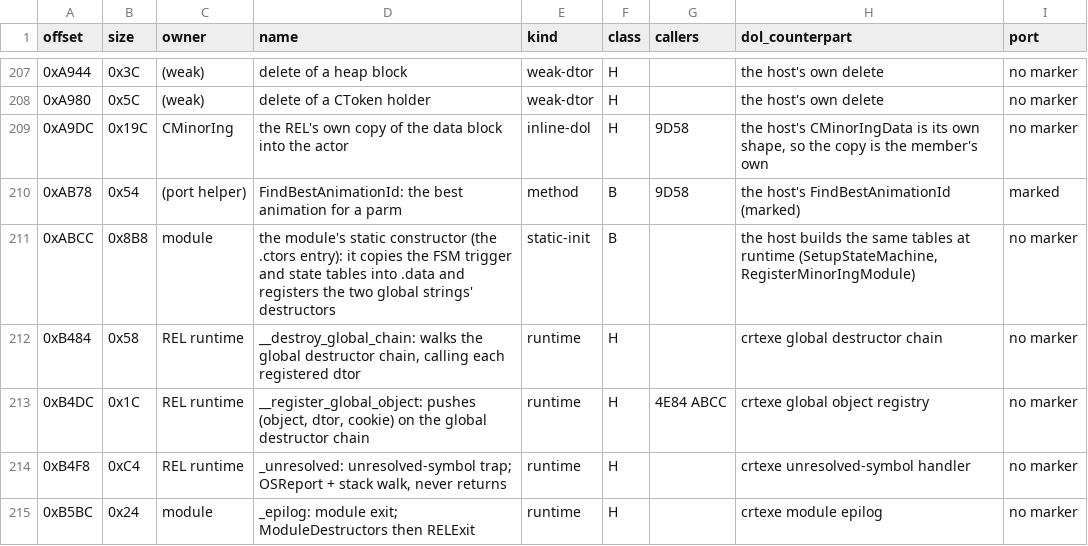
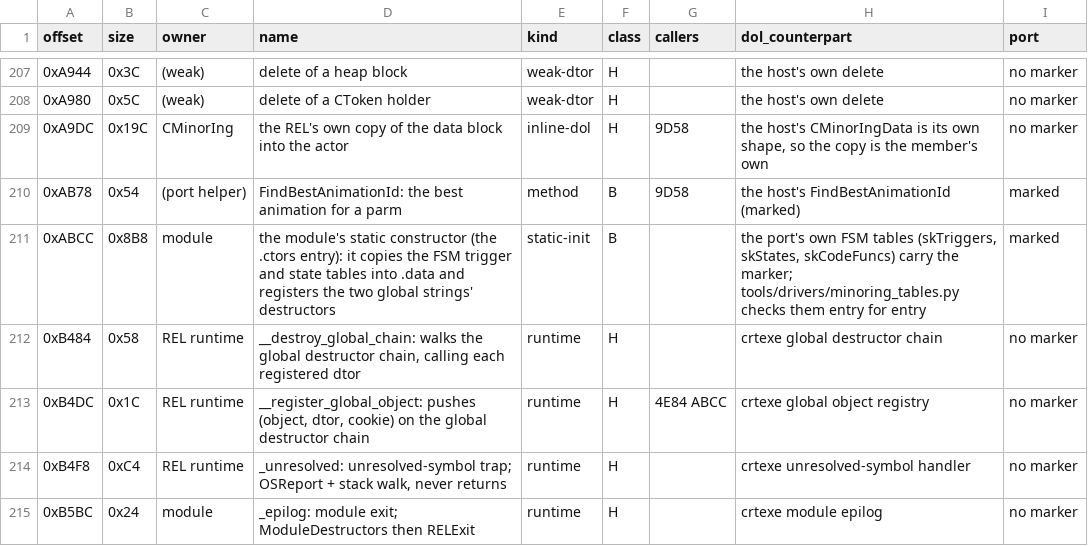
Before and after one commit to NitrosGits/MetroidPrime2Port-DSU, a TSV file: docs/module-analysis/MinorIng_functions.tsv, drawn as a sheet; only a part is shown, gaps mark what is left out.

Commit message:
MinorIng: the flag byte 0xd3e needs a pad bit, and fn_44_ABCC is marked on the port's tables
Two fixes after the review of ab681e56f:

1. The guest's byte 0xd3e has no flag at 0x01 (its flags are 0x02..0x80), so the host's
   bitfield run needs a pad bit there: without it GCC's LSB-first allocation put
   mShouldEvaporate on 0x01 and every later flag one bit off.  An unnamed 'bool : 1;' takes
   that bit, so all fifteen flags now sit on the retail's own masks.  A temporary probe (not
   committed) that set every flag in turn and diffed the object confirmed it on the real
   class: the byte at 0xed8 is the guest's 0xd3d (0x01..0x80) and the byte at 0xed9 is the
   guest's 0xd3e (0x02..0x80).  The class is 0xee0 bytes with and without the pad bit, so
   no offset moves.  (CHECK_SIZEOF is a no-op outside the MWERKS compiler, so the size had
   to be measured.)

2. fn_44_ABCC, the .ctors static initialiser, is marked on the port's own FSM tables
   (skTriggers, skStates, skCodeFuncs) - that initialiser's result - the way the
   EmperorIngStage3 port marks fn_18_E180.  tools/drivers/minoring_tables.py compares the
   two sides entry for entry (34 triggers, 15 states, 5 code functions, no mismatch).  So
   the module has no unmarked behaviour left: 129/217 marked, 75 H, 13 T, 129 B.

Gates: build 0 FAILED; gen_files_cmake --check rc 0; asmcheck correctness 0 findings; the
run in the Agon Wastes' 0a_sand_hall_dark (area 13 of 63) exit 0, 272 [minoring] lines, 0
[port] caught, 0 [reach-stub].

```diff
--- a/docs/module-analysis/MinorIng_functions.tsv
+++ b/docs/module-analysis/MinorIng_functions.tsv
@@ -210,3 +210,3 @@ offset	size	owner	name	kind	class	callers	dol_counterpart	port
 0xAB78	0x54	(port helper)	FindBestAnimationId: the best animation for a parm	method	B	9D58	the host's FindBestAnimationId (marked)	marked
-0xABCC	0x8B8	module	the module's static constructor (the .ctors entry): it copies the FSM trigger and state tables into .data and registers the two global strings' destructors	static-init	B		the host builds the same tables at runtime (SetupStateMachine, RegisterMinorIngModule)	no marker
+0xABCC	0x8B8	module	the module's static constructor (the .ctors entry): it copies the FSM trigger and state tables into .data and registers the two global strings' destructors	static-init	B		the port's own FSM tables (skTriggers, skStates, skCodeFuncs) carry the marker; tools/drivers/minoring_tables.py checks them entry for entry	marked
 0xB484	0x58	REL runtime	__destroy_global_chain: walks the global destructor chain, calling each registered dtor	runtime	H		crtexe global destructor chain	no marker
```
Also changed, not shown: 4 other files.
